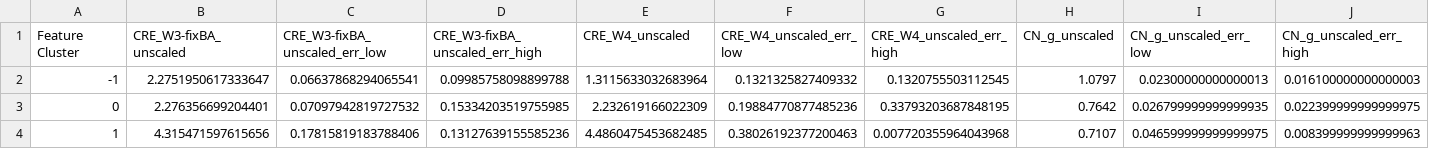
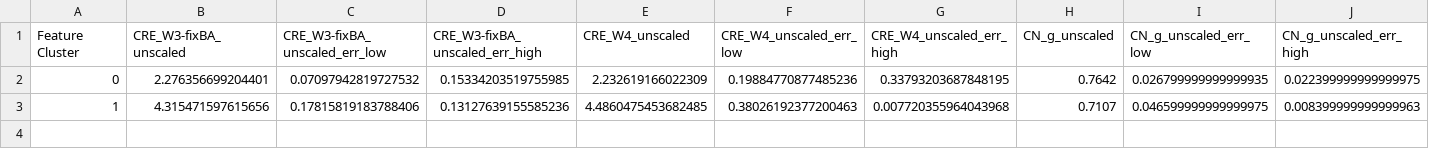
Before and after one commit to gammaspire/machine-learning, a CSV file: galaxy_feature_clustering/dbscan_features.csv, drawn as a sheet; only a part is shown; rows hold the shown columns only; the diff names each change by its address in the sheet, - before the commit and + after, or states it on an @@ line.

```diff
--- a/galaxy_feature_clustering/dbscan_features.csv
+++ b/galaxy_feature_clustering/dbscan_features.csv
-row 2: -1 | 2.2751950617333647 | 0.06637868294065541 | 0.09985758098899788 | 1.3115633032683964 | 0.1321325827409332 | 0.1320755503112545 | 1.0797 | 0.02300000000000013 | 0.016100000000000003
```
Also changed, not shown: galaxy_feature_clustering/kmeans_features.csv, 11 other files.
